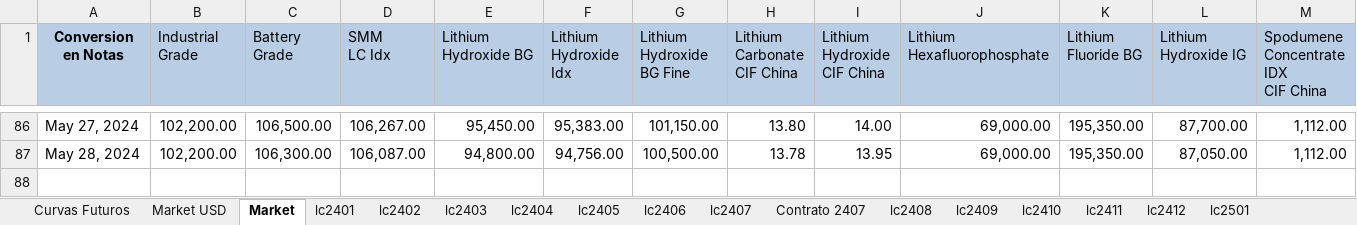
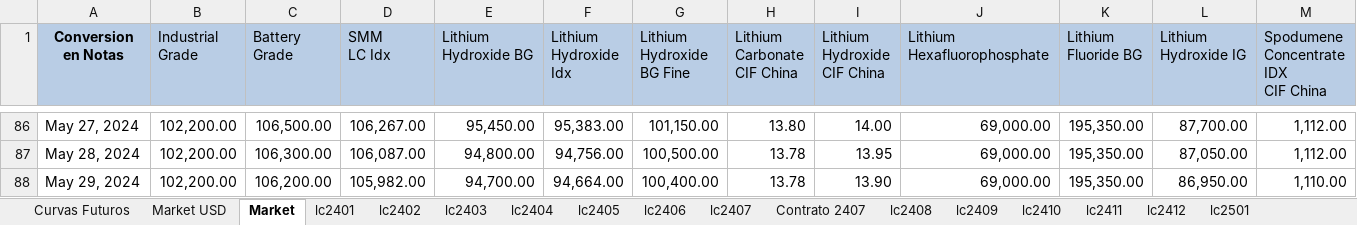
Before and after one commit to mherrerab21/Litio-APP, an Excel workbook: futuros litio.xlsx, sheet Market, drawn as a sheet; only a part is shown, gaps mark what is left out; values as stored, in another font and other column widths than the file's, no borders; rows hold the shown columns only; the diff names each change by its address in the sheet, - before the commit and + after, or states it on an @@ line.

```diff
--- a/futuros litio.xlsx (sheet Market)
+++ b/futuros litio.xlsx (sheet Market)
+row 88: May 29, 2024 | 102,200.00 | 106,200.00 | 105,982.00 | 94,700.00 | 94,664.00 | 100,400.00 | 13.78 | 13.90 | 69,000.00 | 195,350.00 | 86,950.00 | 1,110.00
```
Also changed, not shown: sheet lc2407, sheet lc2502, sheet lc2505, sheet lc2504, sheet lc2503, sheet Contrato 2501, 9 more sheets, charts or pictures.
